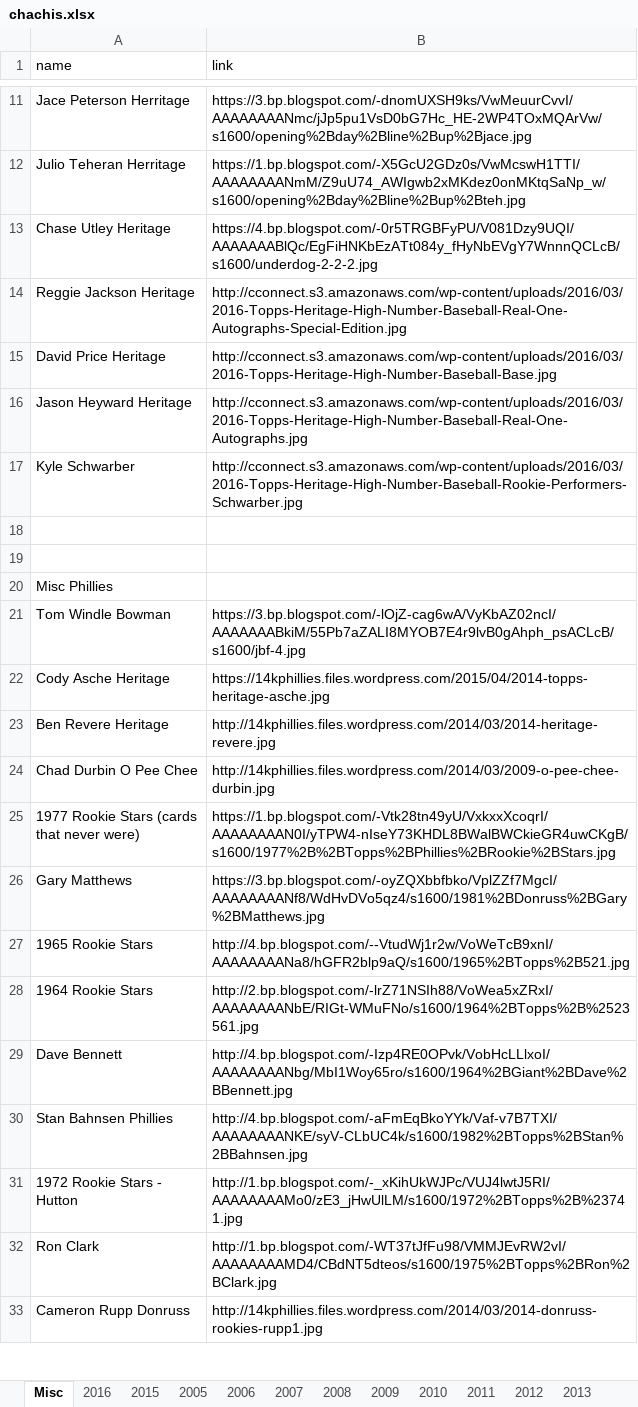
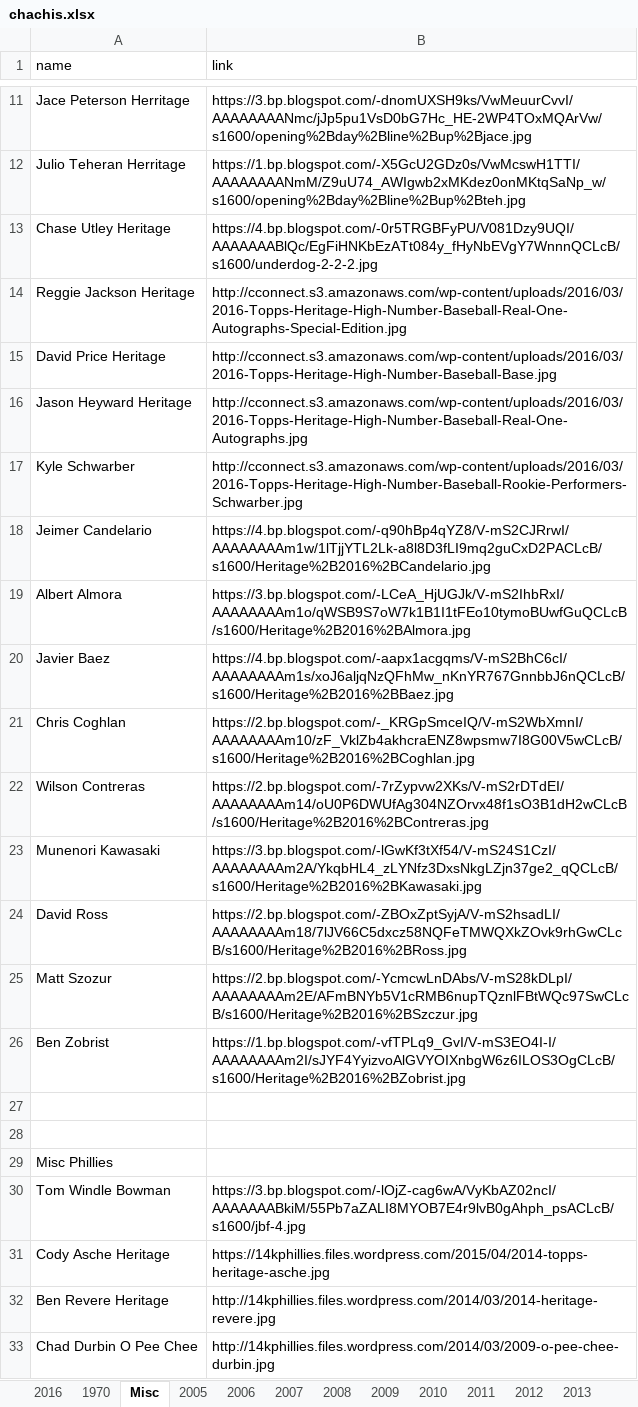
Before and after one commit to Wolfbane50/myApp, an Excel workbook: chachis.xlsx, sheet Misc, drawn as a sheet; only a part is shown, gaps mark what is left out; the shorter side is filled out with more unchanged rows; values as stored, in another font and other column widths than the file's, no borders; the diff names each change by its address in the sheet, - before the commit and + after, or states it on an @@ line.

```diff
--- a/chachis.xlsx (sheet Misc)
+++ b/chachis.xlsx (sheet Misc)
@@ sheet tab order changed: 2016 | 1970 | Misc | 2005 | 2006 | 2007 | 2008 | 2009 | 2010 | 2011 | 2012 | 2013 @@
+row 18: Jeimer Candelario | https://4.bp.blogspot.com/-q90hBp4qYZ8/V-mS2CJRrwI/AAAAAAAAm1w/1lTjjYTL2Lk-a8l8D3fLI9mq2guCxD2PACLcB/s1600/Heritage%2B2016%2BCandelario.jpg
+row 19: Albert Almora | https://3.bp.blogspot.com/-LCeA_HjUGJk/V-mS2IhbRxI/AAAAAAAAm1o/qWSB9S7oW7k1B1I1tFEo10tymoBUwfGuQCLcB/s1600/Heritage%2B2016%2BAlmora.jpg
+row 20: Javier Baez | https://4.bp.blogspot.com/-aapx1acgqms/V-mS2BhC6cI/AAAAAAAAm1s/xoJ6aljqNzQFhMw_nKnYR767GnnbbJ6nQCLcB/s1600/Heritage%2B2016%2BBaez.jpg
+row 21: Chris Coghlan | https://2.bp.blogspot.com/-_KRGpSmceIQ/V-mS2WbXmnI/AAAAAAAAm10/zF_VklZb4akhcraENZ8wpsmw7I8G00V5wCLcB/s1600/Heritage%2B2016%2BCoghlan.jpg
+row 22: Wilson Contreras | https://2.bp.blogspot.com/-7rZypvw2XKs/V-mS2rDTdEI/AAAAAAAAm14/oU0P6DWUfAg304NZOrvx48f1sO3B1dH2wCLcB/s1600/Heritage%2B2016%2BContreras.jpg
+row 23: Munenori Kawasaki | https://3.bp.blogspot.com/-lGwKf3tXf54/V-mS24S1CzI/AAAAAAAAm2A/YkqbHL4_zLYNfz3DxsNkgLZjn37ge2_qQCLcB/s1600/Heritage%2B2016%2BKawasaki.jpg
+row 24: David Ross | https://2.bp.blogspot.com/-ZBOxZptSyjA/V-mS2hsadLI/AAAAAAAAm18/7lJV66C5dxcz58NQFeTMWQXkZOvk9rhGwCLcB/s1600/Heritage%2B2016%2BRoss.jpg
+row 25: Matt Szozur | https://2.bp.blogspot.com/-YcmcwLnDAbs/V-mS28kDLpI/AAAAAAAAm2E/AFmBNYb5V1cRMB6nupTQznlFBtWQc97SwCLcB/s1600/Heritage%2B2016%2BSzczur.jpg
+row 26: Ben Zobrist | https://1.bp.blogspot.com/-vfTPLq9_GvI/V-mS3EO4I-I/AAAAAAAAm2I/sJYF4YyizvoAlGVYOIXnbgW6z6ILOS3OgCLcB/s1600/Heritage%2B2016%2BZobrist.jpg
```
Also changed, not shown: sheet 2016, 8 other files.
